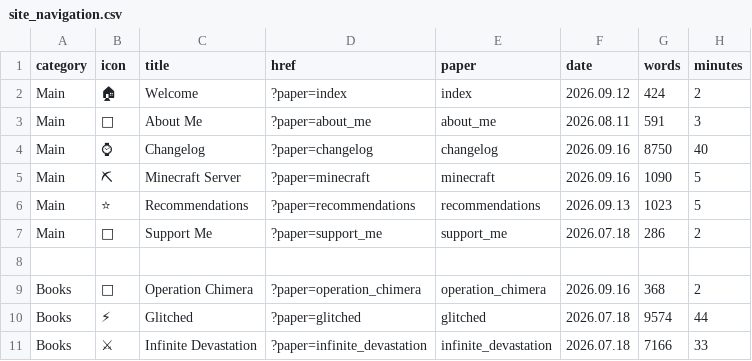
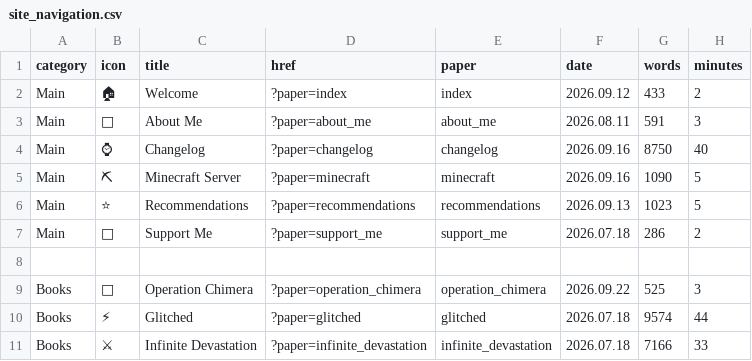
Before and after one commit to osyra42/osyra42.github.io, a CSV file: site_navigation.csv, drawn as a sheet; only a part is shown.

Commit message:
update words

```diff
--- a/site_navigation.csv
+++ b/site_navigation.csv
@@ -1,3 +1,3 @@
 category, icon, title                        , href                           , paper                   , date      , words, minutes
-Main    , 🏠  , Welcome                      , ?paper=index                   , index                   , 2026.09.12,   424,       2
+Main    , 🏠  , Welcome                      , ?paper=index                   , index                   , 2026.09.12,   433,       2
 Main    , 👋  , About Me                     , ?paper=about_me                , about_me                , 2026.08.11,   591,       3
@@ -8,3 +8,3 @@ Main    , 💜  , Support Me                   , ?paper=support_me
 
-Books   , 📖  , Operation Chimera            , ?paper=operation_chimera       , operation_chimera       , 2026.09.16,   368,       2
+Books   , 📖  , Operation Chimera            , ?paper=operation_chimera       , operation_chimera       , 2026.09.22,   525,       3
 Books   , ⚡   , Glitched                     , ?paper=glitched                , glitched                , 2026.07.18,  9574,      44
```
Also changed, not shown: 1 other file.
